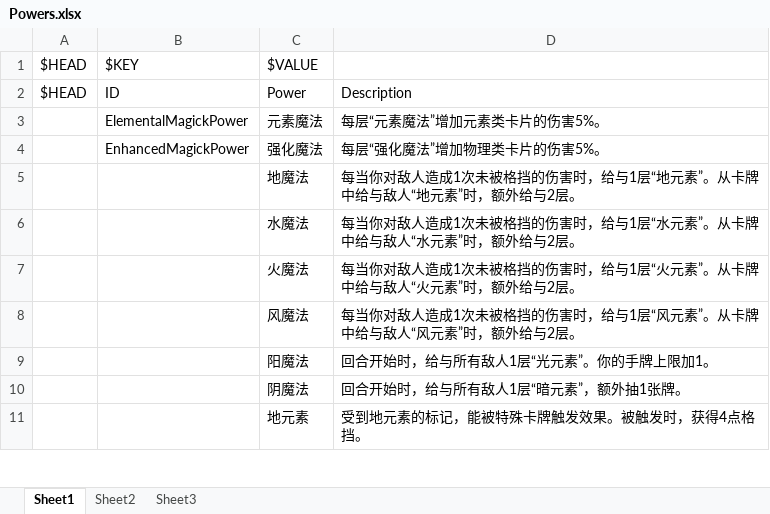
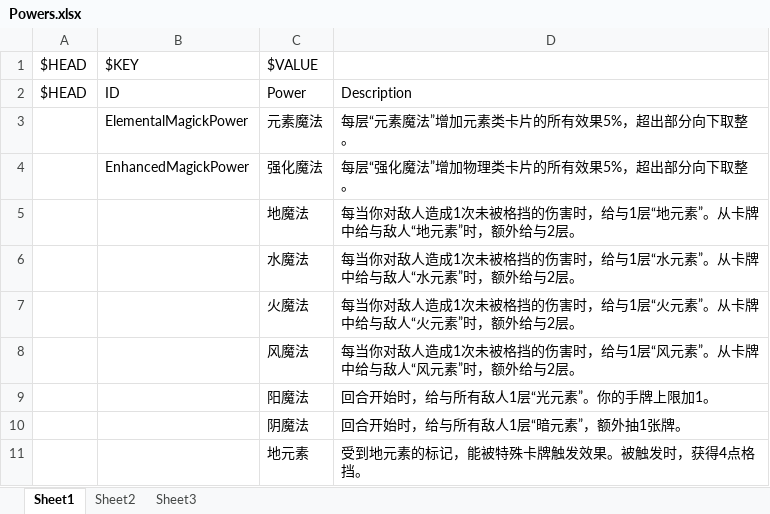
Before and after one commit to tuzishu/KinomotoSakuraMod, an Excel workbook: Excel/Powers.xlsx, sheet Sheet1, drawn as a sheet; only a part is shown; values as stored, in another font and other column widths than the file's, no borders; the diff names each change by its address in the sheet, - before the commit and + after, or states it on an @@ line.

```diff
--- a/Excel/Powers.xlsx (sheet Sheet1)
+++ b/Excel/Powers.xlsx (sheet Sheet1)
-D3: 每层“元素魔法”增加元素类卡片的伤害5%。
+D3: 每层“元素魔法”增加元素类卡片的所有效果5%，超出部分向下取整。
-D4: 每层“强化魔法”增加物理类卡片的伤害5%。
+D4: 每层“强化魔法”增加物理类卡片的所有效果5%，超出部分向下取整。
```
Also changed, not shown: 7 other files.
